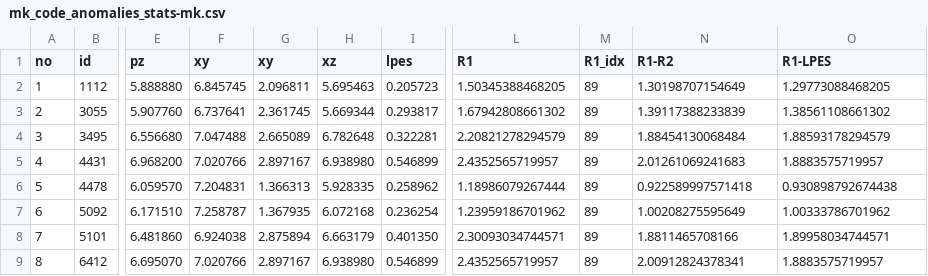
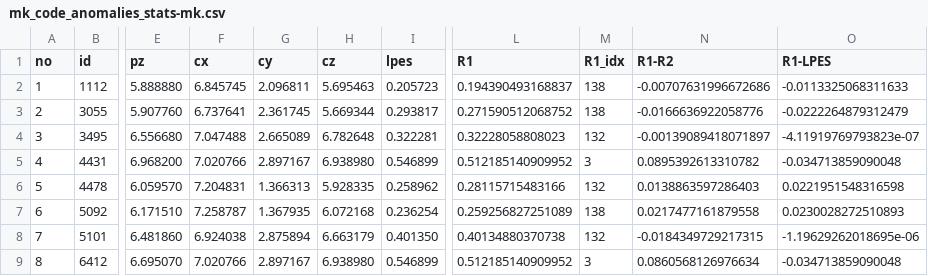
Before and after one commit to mkmat/CODE-GPSD-3D, a CSV file: impl_cpp/mk_code_anomalies_stats-mk.csv, drawn as a sheet; only a part is shown, gaps mark what is left out; the diff covers the shown part only; the diff names each change by its address in the sheet, - before the commit and + after, or states it on an @@ line.

Commit message:
Update mk_code_anomalies_stats-mk.csv

```diff
--- a/impl_cpp/mk_code_anomalies_stats-mk.csv
+++ b/impl_cpp/mk_code_anomalies_stats-mk.csv
-F1: xy
+F1: cx
-G1: xy
+G1: cy
-H1: xz
+H1: cz
-L2 (R1): 1.50345388468205
+L2 (R1): 0.194390493168837
-M2:M3 (R1_idx): 89
+M2:M3 (R1_idx): 138
-N2 (R1-R2): 1.30198707154649
+N2 (R1-R2): -0.00707631996672686
-O2 (R1-LPES): 1.29773088468205
+O2 (R1-LPES): -0.0113325068311633
-L3 (R1): 1.67942808661302
+L3 (R1): 0.271590512068752
-N3 (R1-R2): 1.39117388233839
+N3 (R1-R2): -0.0166636922058776
-O3 (R1-LPES): 1.38561108661302
+O3 (R1-LPES): -0.0222264879312479
-L4 (R1): 2.20821278294579
+L4 (R1): 0.32228058808023
-M4 (R1_idx): 89
+M4 (R1_idx): 132
-N4 (R1-R2): 1.88454130068484
+N4 (R1-R2): -0.00139089418071897
-O4 (R1-LPES): 1.88593178294579
+O4 (R1-LPES): -4.11919769793823e-07
-L5 (R1): 2.4352565719957
+L5 (R1): 0.512185140909952
-M5 (R1_idx): 89
+M5 (R1_idx): 3
-N5 (R1-R2): 2.01261069241683
+N5 (R1-R2): 0.0895392613310782
-O5 (R1-LPES): 1.8883575719957
+O5 (R1-LPES): -0.034713859090048
-L6 (R1): 1.18986079267444
+L6 (R1): 0.28115715483166
-M6 (R1_idx): 89
+M6 (R1_idx): 132
-N6 (R1-R2): 0.922589997571418
+N6 (R1-R2): 0.0138863597286403
-O6 (R1-LPES): 0.930898792674438
+O6 (R1-LPES): 0.0221951548316598
-L7 (R1): 1.23959186701962
+L7 (R1): 0.259256827251089
-M7 (R1_idx): 89
+M7 (R1_idx): 138
-N7 (R1-R2): 1.00208275595649
+N7 (R1-R2): 0.0217477161879558
-O7 (R1-LPES): 1.00333786701962
+O7 (R1-LPES): 0.0230028272510893
-L8 (R1): 2.30093034744571
+L8 (R1): 0.40134880370738
-M8 (R1_idx): 89
+M8 (R1_idx): 132
-N8 (R1-R2): 1.8811465708166
+N8 (R1-R2): -0.0184349729217315
-O8 (R1-LPES): 1.89958034744571
+O8 (R1-LPES): -1.19629262018695e-06
-L9 (R1): 2.4352565719957
+L9 (R1): 0.512185140909952
-M9 (R1_idx): 89
+M9 (R1_idx): 3
-N9 (R1-R2): 2.00912824378341
+N9 (R1-R2): 0.0860568126976634
-O9 (R1-LPES): 1.8883575719957
+O9 (R1-LPES): -0.034713859090048
```
Also changed, not shown: 16 edited cells elsewhere in this file.
